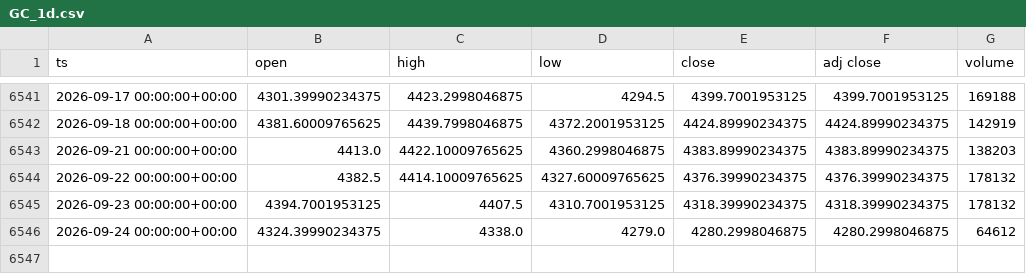
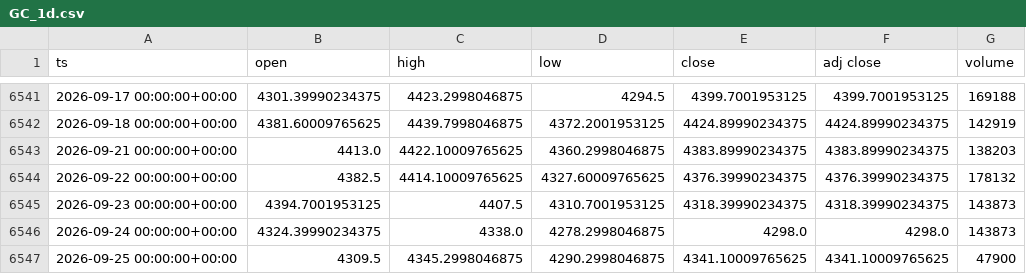
Before and after one commit to dayfartrade/north, a CSV file: data/gc/GC_1d.csv, drawn as a sheet; only a part is shown, gaps mark what is left out.

```diff
--- a/data/gc/GC_1d.csv
+++ b/data/gc/GC_1d.csv
@@ -6544,3 +6544,4 @@ ts,open,high,low,close,adj close,volume
 2026-09-22 00:00:00+00:00,4382.5,4414.10009765625,4327.60009765625,4376.39990234375,4376.39990234375,178132
-2026-09-23 00:00:00+00:00,4394.7001953125,4407.5,4310.7001953125,4318.39990234375,4318.39990234375,178132
-2026-09-24 00:00:00+00:00,4324.39990234375,4338.0,4279.0,4280.2998046875,4280.2998046875,64612
+2026-09-23 00:00:00+00:00,4394.7001953125,4407.5,4310.7001953125,4318.39990234375,4318.39990234375,143873
+2026-09-24 00:00:00+00:00,4324.39990234375,4338.0,4278.2998046875,4298.0,4298.0,143873
+2026-09-25 00:00:00+00:00,4309.5,4345.2998046875,4290.2998046875,4341.10009765625,4341.10009765625,47900
```
